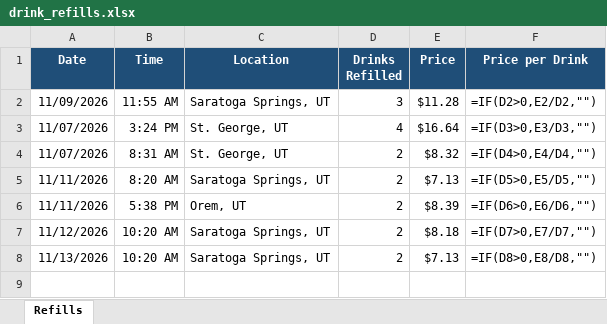
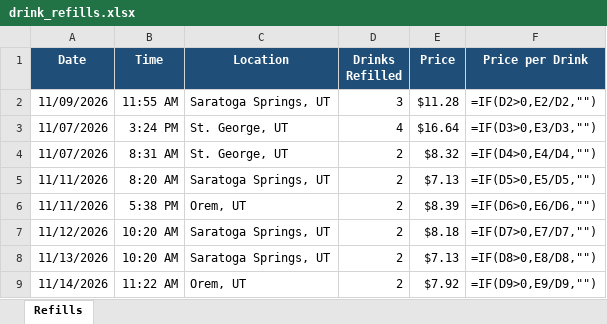
Before and after one commit to MurrTuck/fiizTracker, an Excel workbook: drink_refills.xlsx, sheet Refills, drawn as a sheet; values as stored, in another font and other column widths than the file's, no borders; formulas without a stored value are shown as written; the diff names each change by its address in the sheet, - before the commit and + after, or states it on an @@ line.

```diff
--- a/drink_refills.xlsx (sheet Refills)
+++ b/drink_refills.xlsx (sheet Refills)
+row 9: 11/14/2026 | 11:22 AM | Orem, UT | 2 | $7.92 | =IF(D9>0,E9/D9,"")
```
Also changed, not shown: 1 other file.
